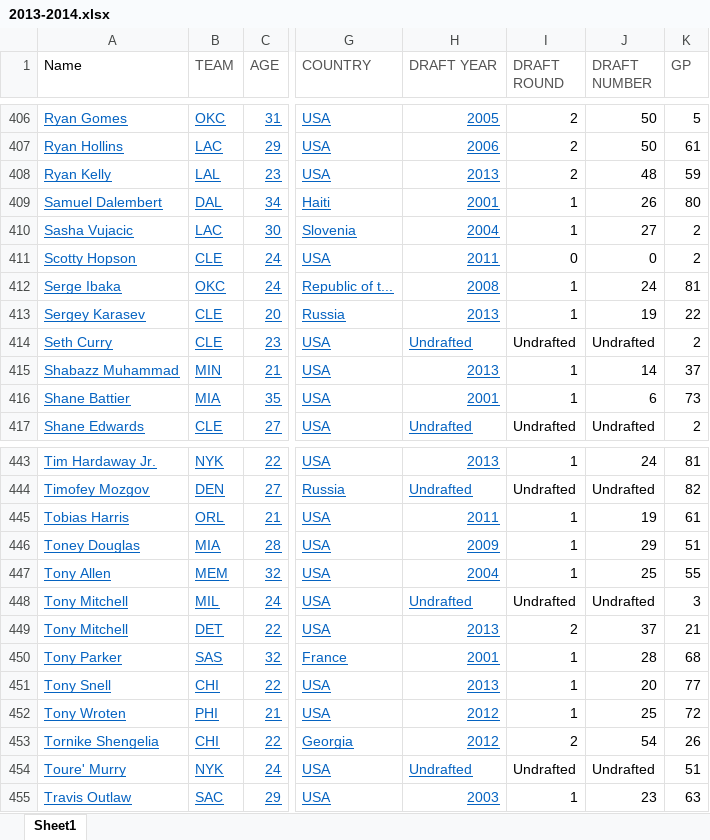
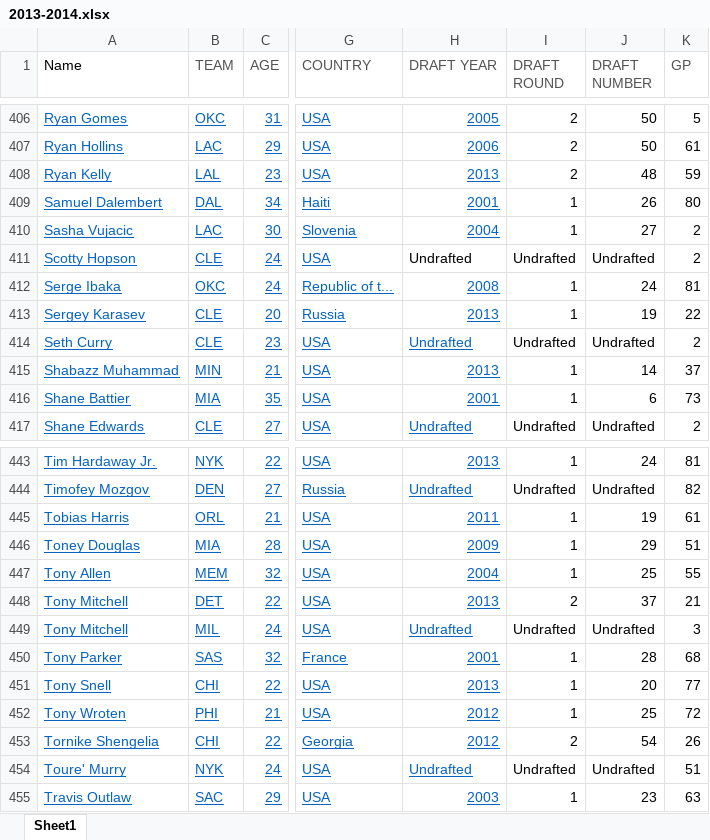
Before and after one commit to RH3421/Reducing_NBA_Injuries, an Excel workbook: player_stats/2013-2014.xlsx, sheet Sheet1, drawn as a sheet; only a part is shown, gaps mark what is left out; values as stored, in another font and other column widths than the file's, no borders; the diff names each change by its address in the sheet, - before the commit and + after, or states it on an @@ line.

```diff
--- a/player_stats/2013-2014.xlsx (sheet Sheet1)
+++ b/player_stats/2013-2014.xlsx (sheet Sheet1)
-H411 (DRAFT YEAR): 2011
+H411 (DRAFT YEAR): Undrafted
@@ H411 underline: on → off, text colour: #0563C1 → black @@
-I411 (DRAFT ROUND): 0
+I411 (DRAFT ROUND): Undrafted
-J411 (DRAFT NUMBER): 0
+J411 (DRAFT NUMBER): Undrafted
@@ row 449 moved to row 448: Tony Mitchell @@
```
Also changed, not shown: player_stats/2012-2013.xlsx, player_stats/2017-2018.xlsx, 2 other files.
